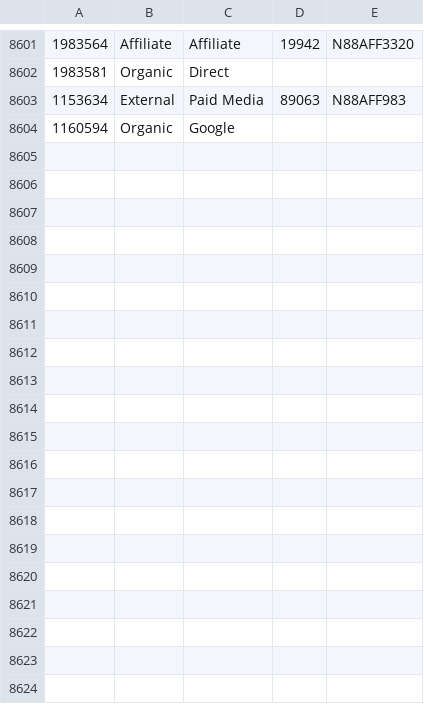
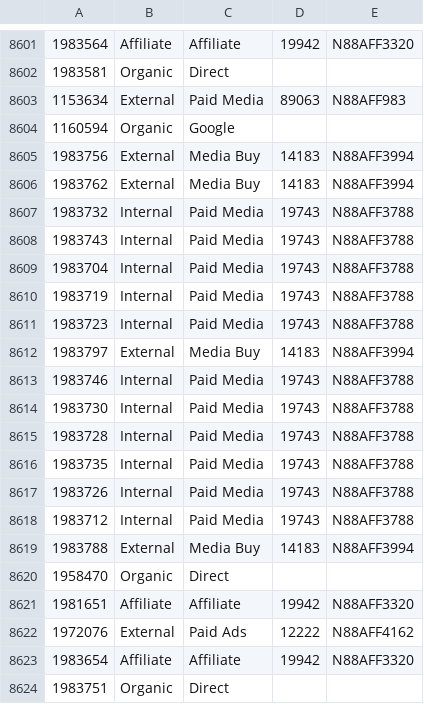
Before and after one commit to datamkt88/bi_dashboard, a CSV file: map_extra2.csv, drawn as a sheet; only a part is shown, gaps mark what is left out; the diff covers the shown part only; the diff names each change by its address in the sheet, - before the commit and + after, or states it on an @@ line.

```diff
--- a/map_extra2.csv
+++ b/map_extra2.csv
+row 8605: 1983756 | External | Media Buy | 14183 | N88AFF3994
+row 8606: 1983762 | External | Media Buy | 14183 | N88AFF3994
+row 8607: 1983732 | Internal | Paid Media | 19743 | N88AFF3788
+row 8608: 1983743 | Internal | Paid Media | 19743 | N88AFF3788
+row 8609: 1983704 | Internal | Paid Media | 19743 | N88AFF3788
+row 8610: 1983719 | Internal | Paid Media | 19743 | N88AFF3788
+row 8611: 1983723 | Internal | Paid Media | 19743 | N88AFF3788
+row 8612: 1983797 | External | Media Buy | 14183 | N88AFF3994
+row 8613: 1983746 | Internal | Paid Media | 19743 | N88AFF3788
+row 8614: 1983730 | Internal | Paid Media | 19743 | N88AFF3788
+row 8615: 1983728 | Internal | Paid Media | 19743 | N88AFF3788
+row 8616: 1983735 | Internal | Paid Media | 19743 | N88AFF3788
+row 8617: 1983726 | Internal | Paid Media | 19743 | N88AFF3788
+row 8618: 1983712 | Internal | Paid Media | 19743 | N88AFF3788
+row 8619: 1983788 | External | Media Buy | 14183 | N88AFF3994
+row 8620: 1958470 | Organic | Direct
+row 8621: 1981651 | Affiliate | Affiliate | 19942 | N88AFF3320
+row 8622: 1972076 | External | Paid Ads | 12222 | N88AFF4162
+row 8623: 1983654 | Affiliate | Affiliate | 19942 | N88AFF3320
+row 8624: 1983751 | Organic | Direct
```
Also changed, not shown: 17 added rows elsewhere in this file, 59 other files.
